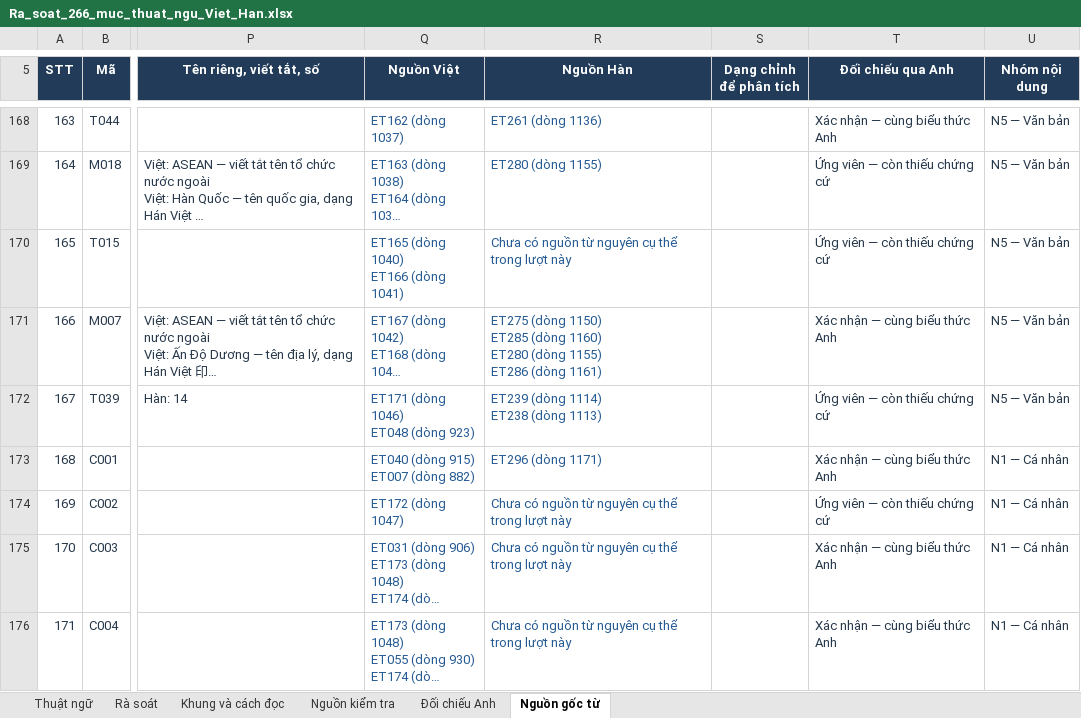
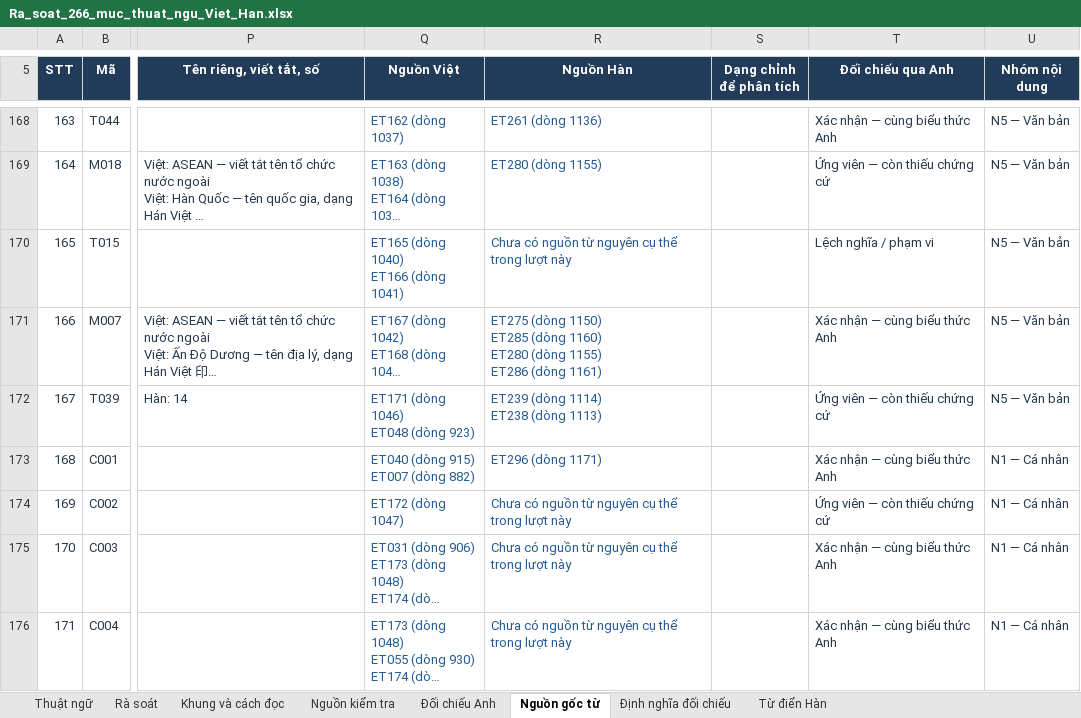
Before and after one commit to huongnguyen01049900-png/vietnamese-media-data, an Excel workbook: terminology-viet-han/Ra_soat_266_muc_thuat_ngu_Viet_Han.xlsx, sheet Nguồn gốc từ, drawn as a sheet; only a part is shown, gaps mark what is left out; long unchanged cells end in …; values as stored, in another font and other column widths than the file's, no borders; conditional formats and table styles not drawn; the diff names each change by its address in the sheet, - before the commit and + after, or states it on an @@ line.

```diff
--- a/terminology-viet-han/Ra_soat_266_muc_thuat_ngu_Viet_Han.xlsx (sheet Nguồn gốc từ)
+++ b/terminology-viet-han/Ra_soat_266_muc_thuat_ngu_Viet_Han.xlsx (sheet Nguồn gốc từ)
+sheet tab: Định nghĩa đối chiếu
+sheet tab: Từ điển Hàn
-T170 (Đối chiếu qua Anh): Ứng viên — còn thiếu chứng cứ
+T170 (Đối chiếu qua Anh): Lệch nghĩa / phạm vi
```
Also changed, not shown: sheet Nguồn kiểm tra, sheet Khung và cách đọc, sheet Đối chiếu Anh, sheet Thuật ngữ, 3 other files.
